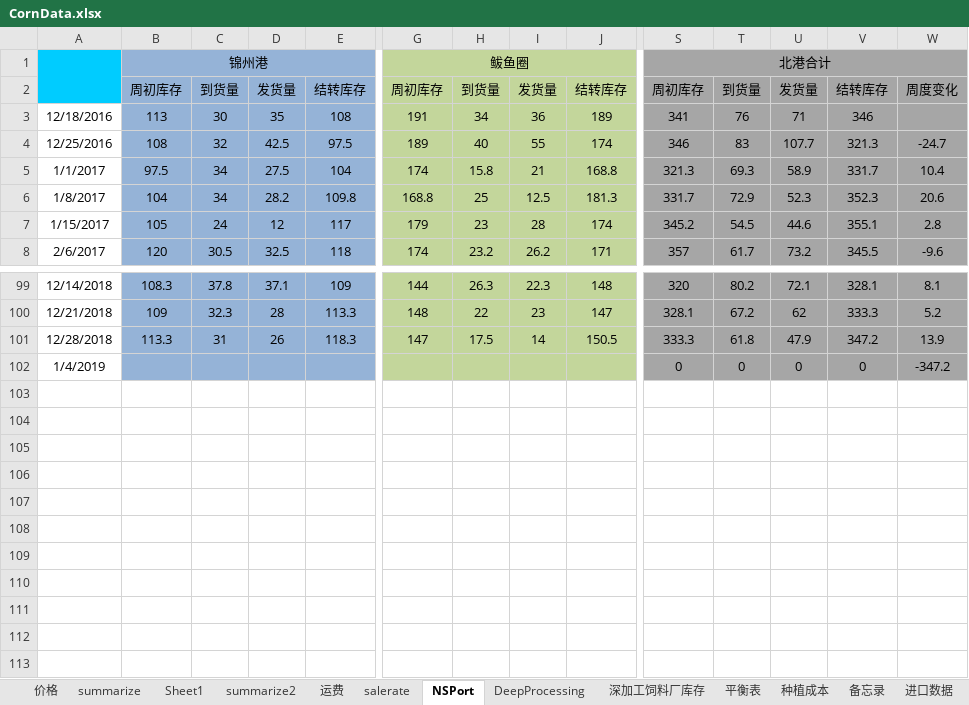
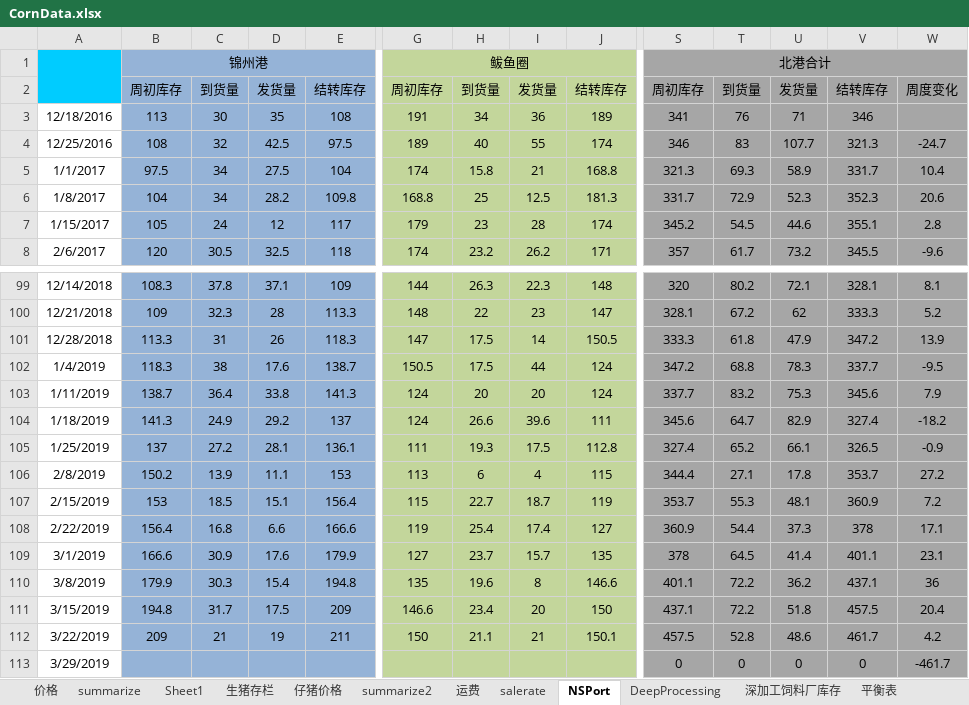
Before and after one commit to huqinghua109/fhzbWeb, an Excel workbook: report/CornData.xlsx, sheet NSPort, drawn as a sheet; only a part is shown, gaps mark what is left out; values as stored, in another font and other column widths than the file's, no borders; charts and pictures not drawn; rows hold the shown columns only; the diff covers the shown part only; the diff names each change by its address in the sheet, - before the commit and + after, or states it on an @@ line.

```diff
--- a/report/CornData.xlsx (sheet NSPort)
+++ b/report/CornData.xlsx (sheet NSPort)
+sheet tab: 生猪存栏
+sheet tab: 仔猪价格
-B102: (empty)
+B102: 118.3
-C102: (empty)
+C102: 38
-D102: (empty)
+D102: 17.6
-E102: (empty)
+E102: 138.7
-G102: (empty)
+G102: 150.5
-H102: (empty)
+H102: 17.5
-I102: (empty)
+I102: 44
-J102: (empty)
+J102: 124
-S102: 0
+S102: 347.2
-T102: 0
+T102: 68.8
-U102: 0
+U102: 78.3
-V102: 0
+V102: 337.7
-W102: -347.2
+W102: -9.5
+row 103: 1/11/2019 | 138.7 | 36.4 | 33.8 | 141.3 | 124 | 20 | 20 | 124 | 337.7 | 83.2 | 75.3 | 345.6 | 7.9
+row 104: 1/18/2019 | 141.3 | 24.9 | 29.2 | 137 | 124 | 26.6 | 39.6 | 111 | 345.6 | 64.7 | 82.9 | 327.4 | -18.2
+row 105: 1/25/2019 | 137 | 27.2 | 28.1 | 136.1 | 111 | 19.3 | 17.5 | 112.8 | 327.4 | 65.2 | 66.1 | 326.5 | -0.9
+row 106: 2/8/2019 | 150.2 | 13.9 | 11.1 | 153 | 113 | 6 | 4 | 115 | 344.4 | 27.1 | 17.8 | 353.7 | 27.2
+row 107: 2/15/2019 | 153 | 18.5 | 15.1 | 156.4 | 115 | 22.7 | 18.7 | 119 | 353.7 | 55.3 | 48.1 | 360.9 | 7.2
+row 108: 2/22/2019 | 156.4 | 16.8 | 6.6 | 166.6 | 119 | 25.4 | 17.4 | 127 | 360.9 | 54.4 | 37.3 | 378 | 17.1
+row 109: 3/1/2019 | 166.6 | 30.9 | 17.6 | 179.9 | 127 | 23.7 | 15.7 | 135 | 378 | 64.5 | 41.4 | 401.1 | 23.1
+row 110: 3/8/2019 | 179.9 | 30.3 | 15.4 | 194.8 | 135 | 19.6 | 8 | 146.6 | 401.1 | 72.2 | 36.2 | 437.1 | 36
+row 111: 3/15/2019 | 194.8 | 31.7 | 17.5 | 209 | 146.6 | 23.4 | 20 | 150 | 437.1 | 72.2 | 51.8 | 457.5 | 20.4
+row 112: 3/22/2019 | 209 | 21 | 19 | 211 | 150 | 21.1 | 21 | 150.1 | 457.5 | 52.8 | 48.6 | 461.7 | 4.2
+row 113: 3/29/2019 |  |  |  |  |  |  |  |  | 0 | 0 | 0 | 0 | -461.7
```
Also changed, not shown: 9 edited cells elsewhere in this sheet, sheet 价格, sheet summarize, sheet 深加工饲料厂库存, sheet summarize2, sheet DeepProcessing, sheet salerate, 2 more sheets, formulas that keep their value, charts or pictures, report/cleandata_basis.xlsx, 3 other files.
